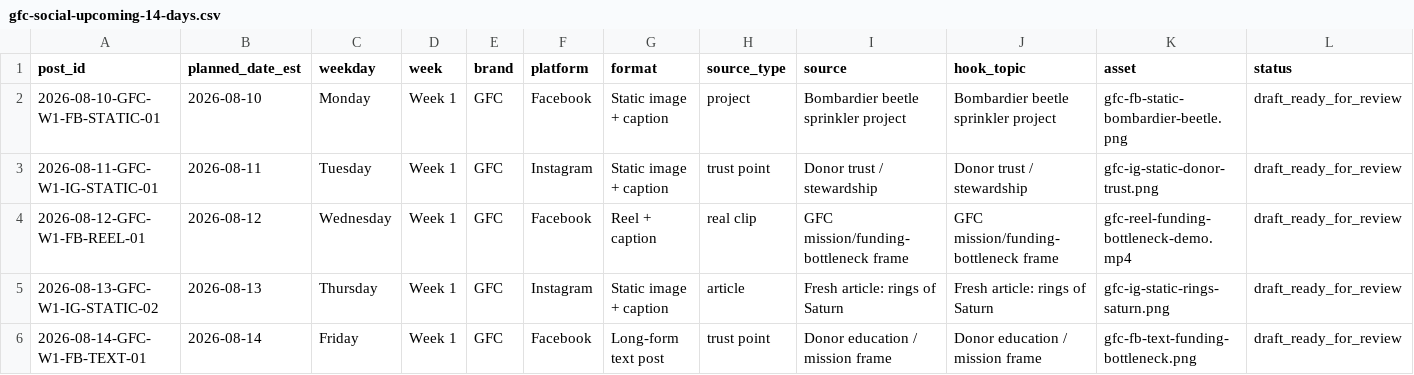
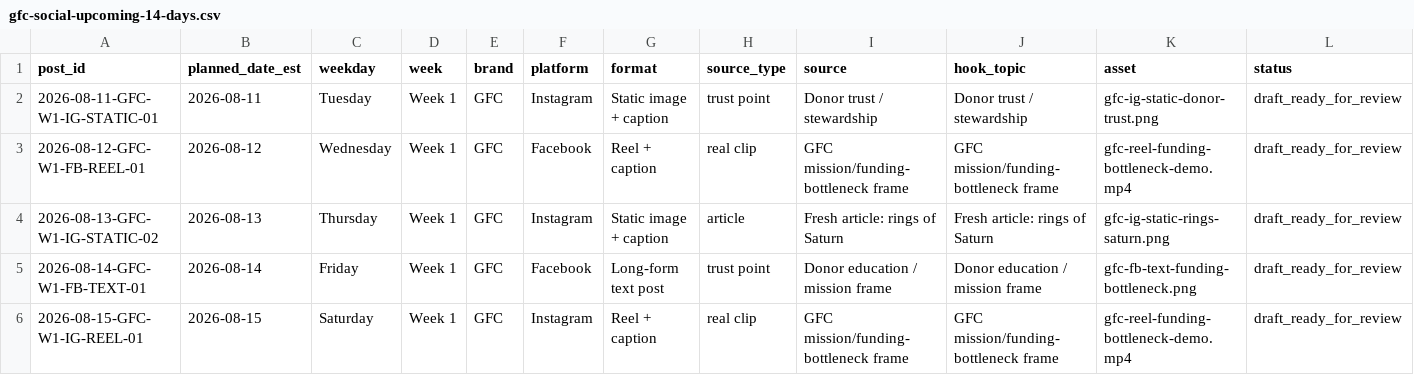
Before and after one commit to swsmusic/gfc-social-ledger, a CSV file: gfc-social-upcoming-14-days.csv, drawn as a sheet; only a part is shown; the shorter side is filled out with more unchanged rows; removed rows and columns are numbered as before the commit, all else as after; rows hold the shown columns only; the diff covers the shown part only; the diff names each change by its address in the sheet, - before the commit and + after, or states it on an @@ line.

Commit message:
Update GFC social ledger 2026-08-11T10:00:18Z

```diff
--- a/gfc-social-upcoming-14-days.csv
+++ b/gfc-social-upcoming-14-days.csv
-row 2: 2026-08-10-GFC-W1-FB-STATIC-01 | 2026-08-10 | Monday | Week 1 | GFC | Facebook | Static image + caption | project | Bombardier beetle sprinkler project | Bombardier beetle sprinkler project | gfc-fb-static-bombardier-beetle.png | draft_ready_for_review
```
Also changed, not shown: 1 added row and 6 edited cells elsewhere in this file, 1 other file.
